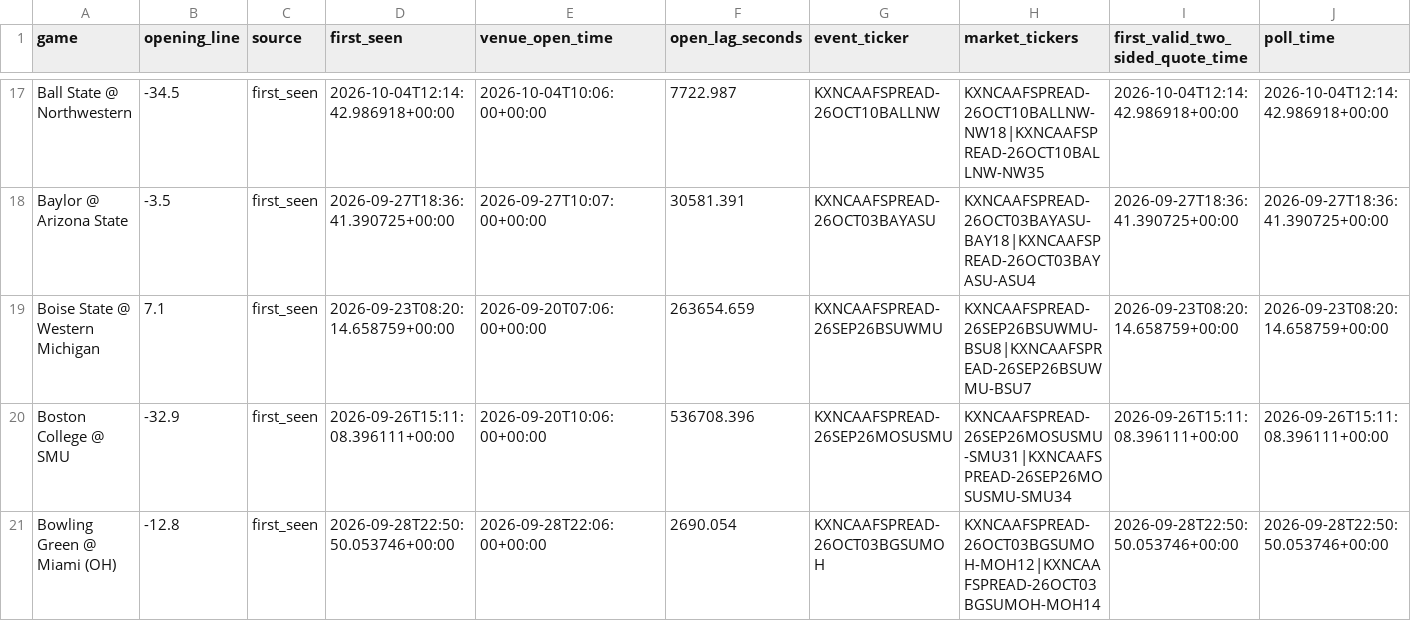
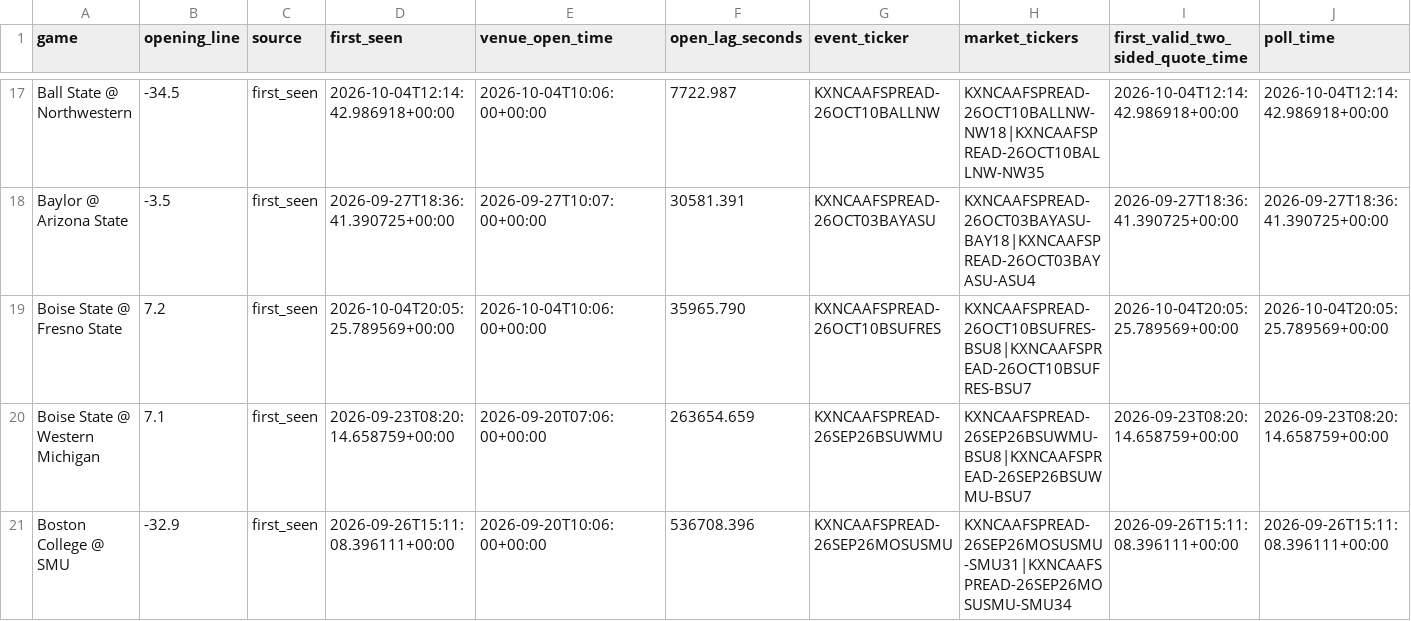
Before and after one commit to oaighew-ai/Routine-, a CSV file: data/opens.csv, drawn as a sheet; only a part is shown, gaps mark what is left out; the shorter side is filled out with more unchanged rows; rows hold the shown columns only; the diff names each change by its address in the sheet, - before the commit and + after, or states it on an @@ line.

```diff
--- a/data/opens.csv
+++ b/data/opens.csv
+row 19: Boise State @ Fresno State | 7.2 | first_seen | 2026-10-04T20:05:25.789569+00:00 | 2026-10-04T10:06:00+00:00 | 35965.790 | KXNCAAFSPREAD-26OCT10BSUFRES | KXNCAAFSPREAD-26OCT10BSUFRES-BSU8|KXNCAAFSPREAD-26OCT10BSUFRES-BSU7 | 2026-10-04T20:05:25.789569+00:00 | 2026-10-04T20:05:25.789569+00:00
```
Also changed, not shown: 4 other files.
